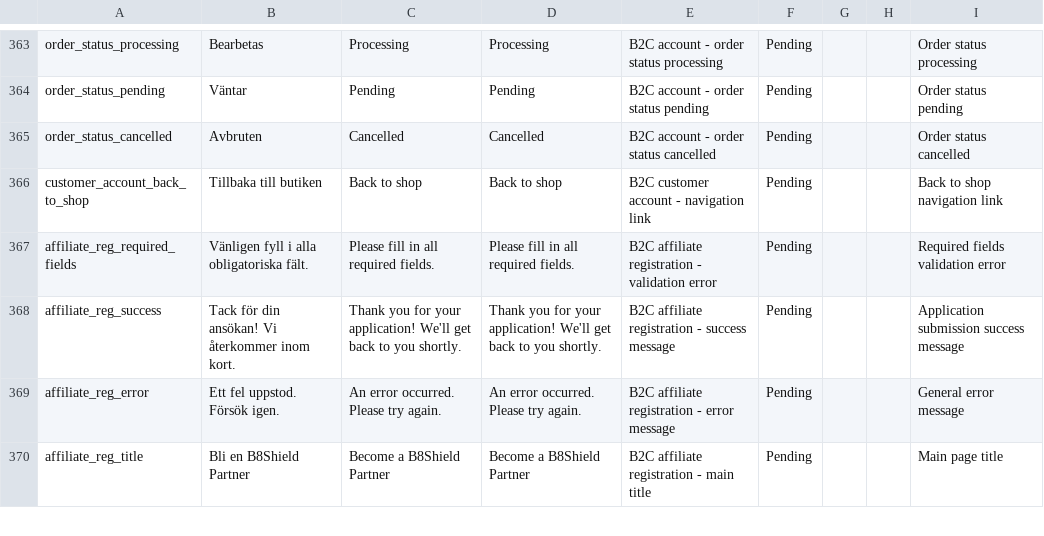
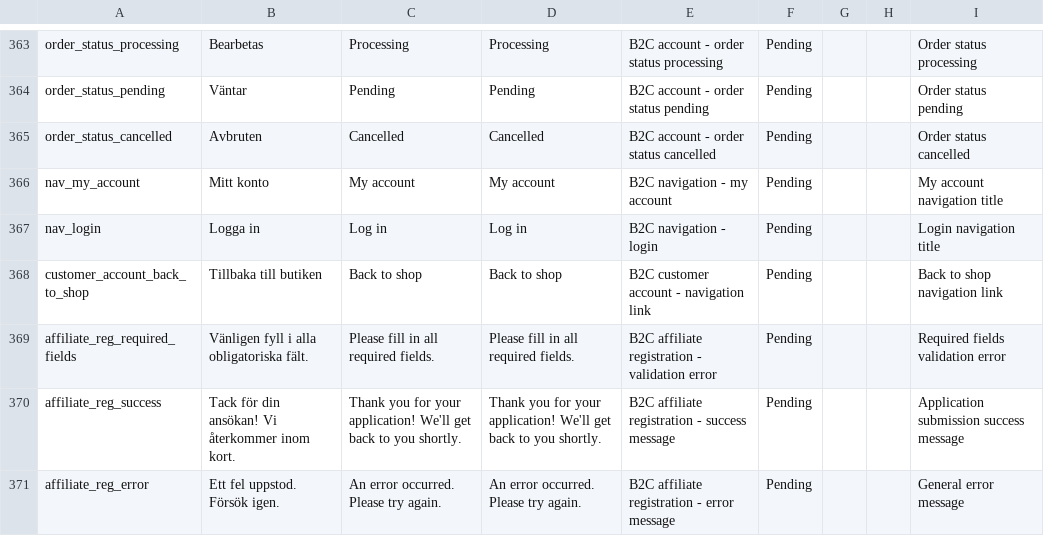
Before and after one commit to MixxMasterMike123/b8s-reseller-app, a CSV file: x_b2c-shop_keys.csv, drawn as a sheet; only a part is shown, gaps mark what is left out; the shorter side is filled out with more unchanged rows.

Commit message:
feat: Link profile icon to customer account page
🔗 Enhanced B2C navigation with smart profile icon:
- Profile icon now links to /account when user is logged in
- Links to /login when user is not authenticated
- Added contextual tooltips based on auth state
- Removed placeholder functionality and TODO comment
- Added translation keys for nav_my_account and nav_login

✨ Improved UX:
- Users can now easily access their account from navigation
- Clear visual indication of login status
- Seamless navigation between login and account states

```diff
--- a/x_b2c-shop_keys.csv
+++ b/x_b2c-shop_keys.csv
@@ -365,2 +365,4 @@
 "order_status_cancelled","Avbruten","Cancelled","Cancelled","B2C account - order status cancelled","Pending","","","Order status cancelled"
+"nav_my_account","Mitt konto","My account","My account","B2C navigation - my account","Pending","","","My account navigation title"
+"nav_login","Logga in","Log in","Log in","B2C navigation - login","Pending","","","Login navigation title"
 "customer_account_back_to_shop","Tillbaka till butiken","Back to shop","Back to shop","B2C customer account - navigation link","Pending","","","Back to shop navigation link"
```
Also changed, not shown: 1 other file.
